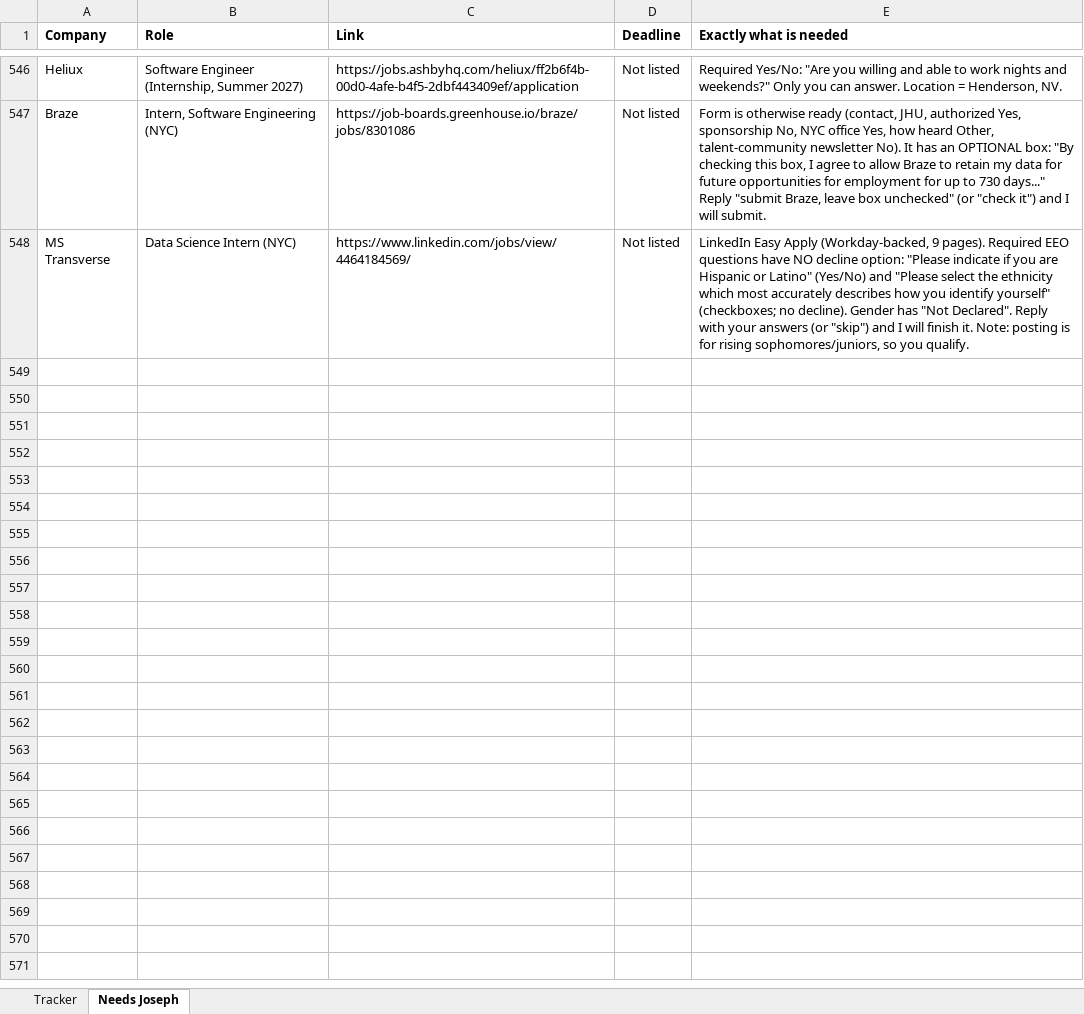
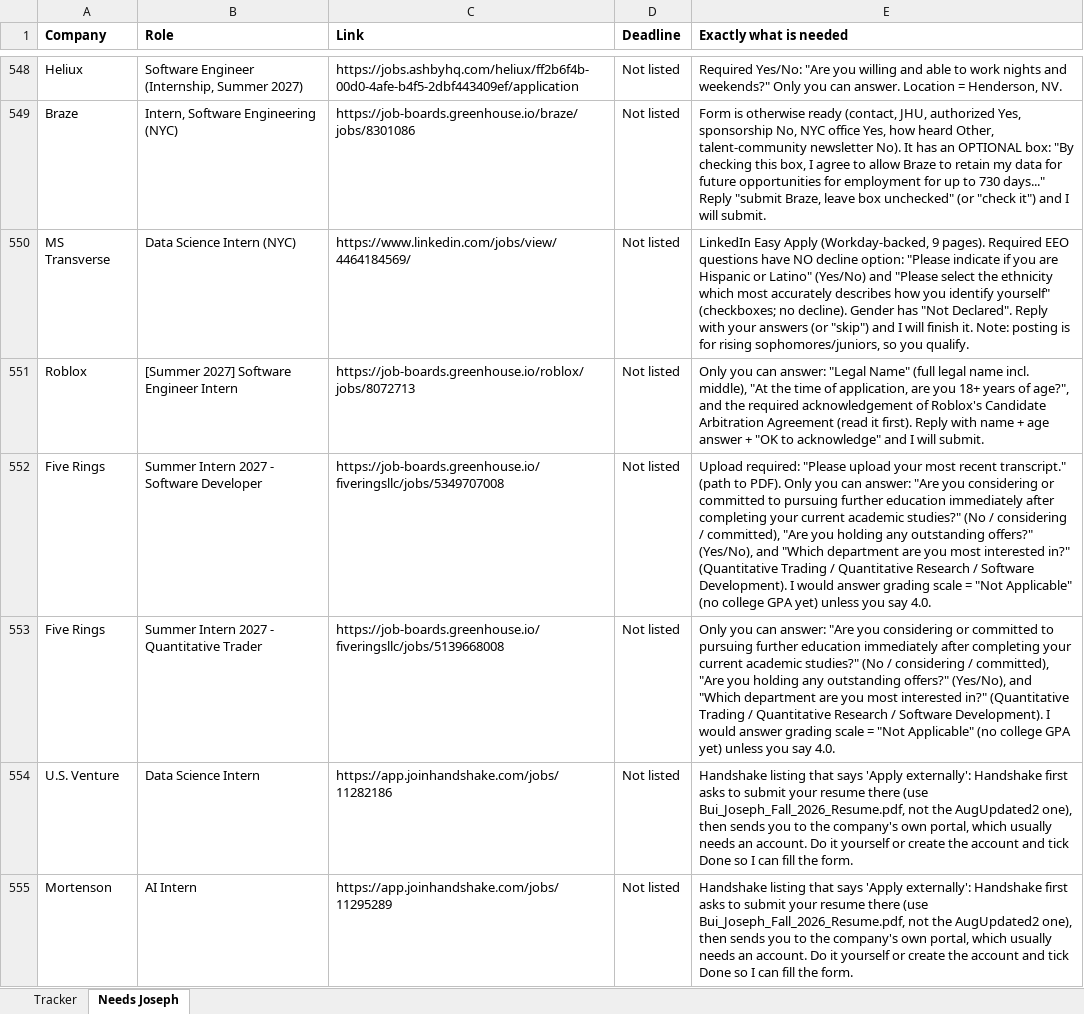
Before and after one commit to josephlongbui-stack/Claude, an Excel workbook: status/Summer2027_Application_Log.xlsx, sheet Needs Joseph, drawn as a sheet; only a part is shown, gaps mark what is left out; values as stored, in another font and other column widths than the file's, no borders; the diff covers the shown part only; the diff names each change by its address in the sheet, - before the commit and + after, or states it on an @@ line.

```diff
--- a/status/Summer2027_Application_Log.xlsx (sheet Needs Joseph)
+++ b/status/Summer2027_Application_Log.xlsx (sheet Needs Joseph)
+row 551: Roblox | [Summer 2027] Software Engineer Intern | https://job-boards.greenhouse.io/roblox/jobs/8072713 | Not listed | Only you can answer: "Legal Name" (full legal name incl. middle), "At the time of application, are you 18+ years of age?", and the required acknowledgement of Roblox's Candidate Arbitration Agreement (read it first). Reply with name + age answer + "OK to acknowledge" and I will submit.
+row 552: Five Rings | Summer Intern 2027 - Software Developer | https://job-boards.greenhouse.io/fiveringsllc/jobs/5349707008 | Not listed | Upload required: "Please upload your most recent transcript." (path to PDF). Only you can answer: "Are you considering or committed to pursuing further education immediately after completing your current academic studies?" (No / considering / committed), "Are you holding any outstanding offers?" (Yes/No), and "Which department are you most interested in?" (Quantitative Trading / Quantitative Research / Software Development). I would answer grading scale = "Not Applicable" (no college GPA yet) unless you say 4.0.
+row 553: Five Rings | Summer Intern 2027 - Quantitative Trader | https://job-boards.greenhouse.io/fiveringsllc/jobs/5139668008 | Not listed | Only you can answer: "Are you considering or committed to pursuing further education immediately after completing your current academic studies?" (No / considering / committed), "Are you holding any outstanding offers?" (Yes/No), and "Which department are you most interested in?" (Quantitative Trading / Quantitative Research / Software Development). I would answer grading scale = "Not Applicable" (no college GPA yet) unless you say 4.0.
+row 554: U.S. Venture | Data Science Intern | https://app.joinhandshake.com/jobs/11282186 | Not listed | Handshake listing that says 'Apply externally': Handshake first asks to submit your resume there (use Bui_Joseph_Fall_2026_Resume.pdf, not the AugUpdated2 one), then sends you to the company's own portal, which usually needs an account. Do it yourself or create the account and tick Done so I can fill the form.
+row 555: Mortenson | AI Intern | https://app.joinhandshake.com/jobs/11295289 | Not listed | Handshake listing that says 'Apply externally': Handshake first asks to submit your resume there (use Bui_Joseph_Fall_2026_Resume.pdf, not the AugUpdated2 one), then sends you to the company's own portal, which usually needs an account. Do it yourself or create the account and tick Done so I can fill the form.
```
Also changed, not shown: 388 added rows elsewhere in this sheet, sheet Tracker, 2 other files.
